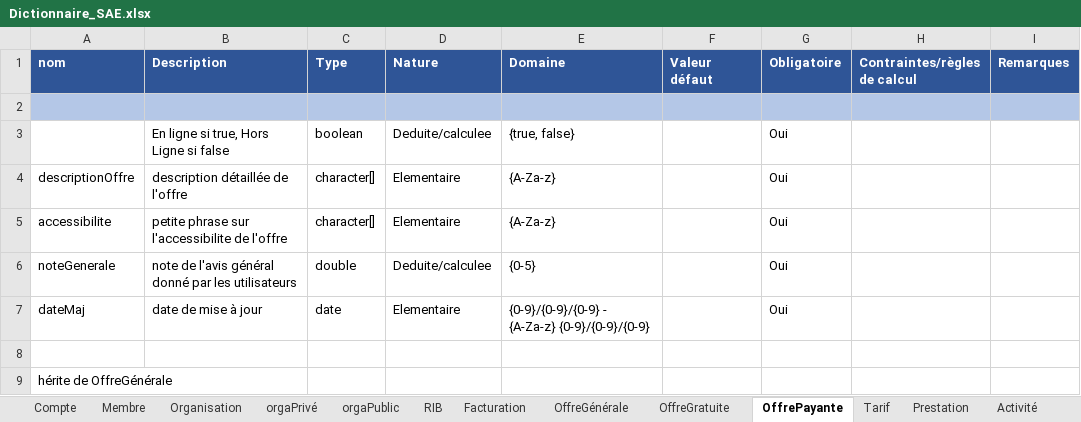
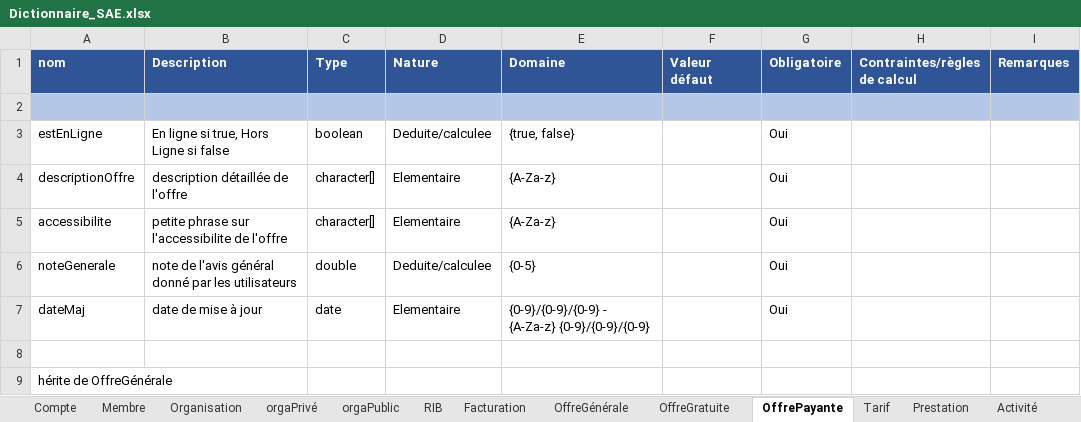
Before and after one commit to RatPeureux/TripEnArmor, an Excel workbook: BDD/Dictionnaire_SAE.xlsx, sheet OffrePayante, drawn as a sheet; values as stored, in another font and other column widths than the file's, no borders; the diff names each change by its address in the sheet, - before the commit and + after, or states it on an @@ line.

```diff
--- a/BDD/Dictionnaire_SAE.xlsx (sheet OffrePayante)
+++ b/BDD/Dictionnaire_SAE.xlsx (sheet OffrePayante)
-A3 (nom): (empty)
+A3 (nom): estEnLigne
```
Also changed, not shown: sheet Prestation, sheet Tarif, sheet OffreGénérale, sheet Grille tarifaire, sheet Activité, 2 other files.
